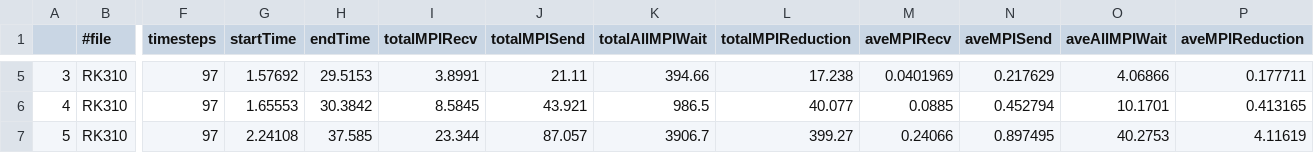
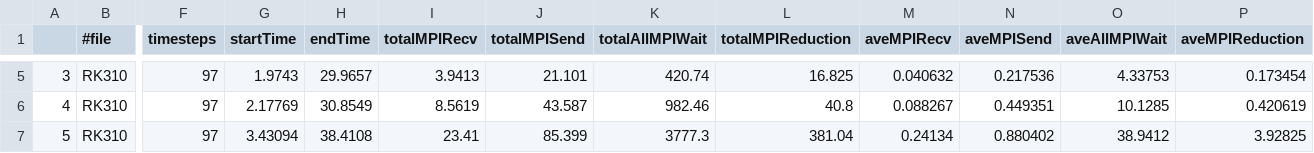
Before and after one commit to mk-95-Wasatch/fixed-courant, a CSV file: courant-0.4/csvData/mpiTimes.csv, drawn as a sheet; only a part is shown, gaps mark what is left out; the diff covers the shown part only; the diff names each change by its address in the sheet, - before the commit and + after, or states it on an @@ line.

```diff
--- a/courant-0.4/csvData/mpiTimes.csv
+++ b/courant-0.4/csvData/mpiTimes.csv
-G5 (startTime): 1.57692
+G5 (startTime): 1.9743
-H5 (endTime): 29.5153
+H5 (endTime): 29.9657
-I5 (totalMPIRecv): 3.8991
+I5 (totalMPIRecv): 3.9413
-J5 (totalMPISend): 21.11
+J5 (totalMPISend): 21.101
-K5 (totalAllMPIWait): 394.66
+K5 (totalAllMPIWait): 420.74
-L5 (totalMPIReduction): 17.238
+L5 (totalMPIReduction): 16.825
-M5 (aveMPIRecv): 0.0401969
+M5 (aveMPIRecv): 0.040632
-N5 (aveMPISend): 0.217629
+N5 (aveMPISend): 0.217536
-O5 (aveAllMPIWait): 4.06866
+O5 (aveAllMPIWait): 4.33753
-P5 (aveMPIReduction): 0.177711
+P5 (aveMPIReduction): 0.173454
-G6 (startTime): 1.65553
+G6 (startTime): 2.17769
-H6 (endTime): 30.3842
+H6 (endTime): 30.8549
-I6 (totalMPIRecv): 8.5845
+I6 (totalMPIRecv): 8.5619
-J6 (totalMPISend): 43.921
+J6 (totalMPISend): 43.587
-K6 (totalAllMPIWait): 986.5
+K6 (totalAllMPIWait): 982.46
-L6 (totalMPIReduction): 40.077
+L6 (totalMPIReduction): 40.8
-M6 (aveMPIRecv): 0.0885
+M6 (aveMPIRecv): 0.088267
-N6 (aveMPISend): 0.452794
+N6 (aveMPISend): 0.449351
-O6 (aveAllMPIWait): 10.1701
+O6 (aveAllMPIWait): 10.1285
-P6 (aveMPIReduction): 0.413165
+P6 (aveMPIReduction): 0.420619
-G7 (startTime): 2.24108
+G7 (startTime): 3.43094
-H7 (endTime): 37.585
+H7 (endTime): 38.4108
-I7 (totalMPIRecv): 23.344
+I7 (totalMPIRecv): 23.41
-J7 (totalMPISend): 87.057
+J7 (totalMPISend): 85.399
-K7 (totalAllMPIWait): 3906.7
+K7 (totalAllMPIWait): 3777.3
-L7 (totalMPIReduction): 399.27
+L7 (totalMPIReduction): 381.04
-M7 (aveMPIRecv): 0.24066
+M7 (aveMPIRecv): 0.24134
-N7 (aveMPISend): 0.897495
+N7 (aveMPISend): 0.880402
-O7 (aveAllMPIWait): 40.2753
+O7 (aveAllMPIWait): 38.9412
-P7 (aveMPIReduction): 4.11619
+P7 (aveMPIReduction): 3.92825
```
Also changed, not shown: 110 edited cells elsewhere in this file, courant-0.2/csvData/aveComponentTimes.csv, courant-0.2/csvData/mpiTimes.csv, 45 other files.
